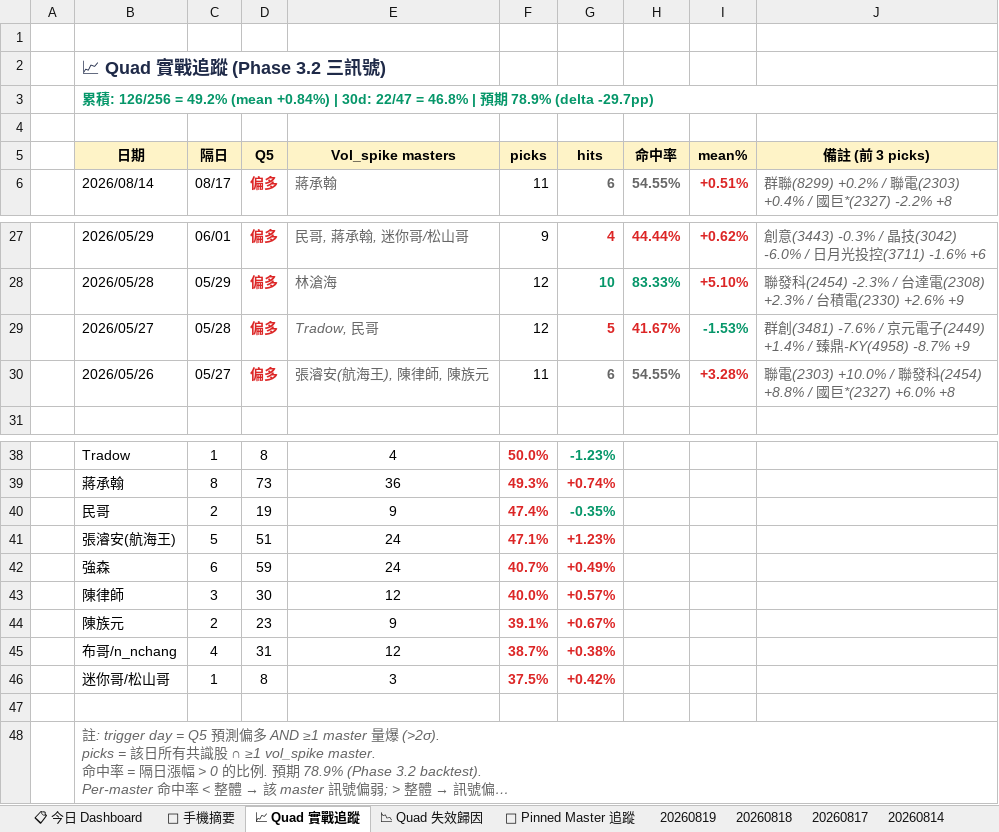
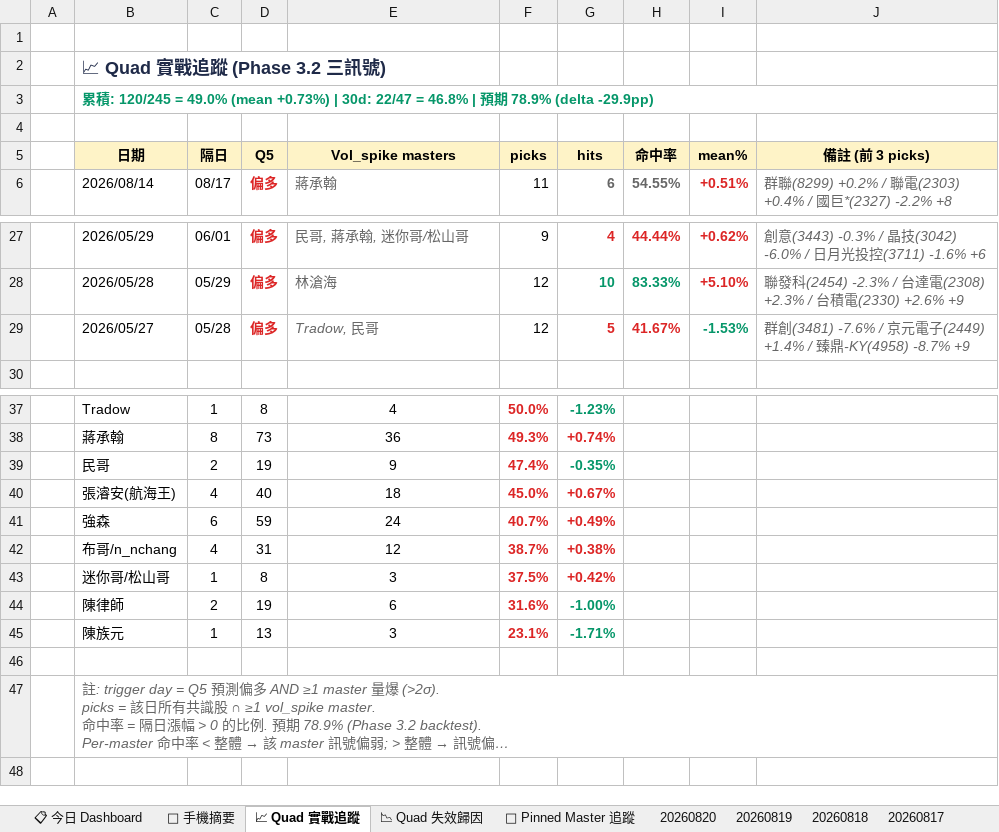
Before and after one commit to DRwillychiu/CHIP_RADAR_TW, an Excel workbook: data/reports/chip_radar_2026-08.xlsx, sheet 📈 Quad 實戰追蹤, drawn as a sheet; only a part is shown, gaps mark what is left out; long unchanged cells end in …; values as stored, in another font and other column widths than the file's, no borders; removed rows and columns are numbered as before the commit, all else as after; the diff names each change by its address in the sheet, - before the commit and + after, or states it on an @@ line.

```diff
--- a/data/reports/chip_radar_2026-08.xlsx (sheet 📈 Quad 實戰追蹤)
+++ b/data/reports/chip_radar_2026-08.xlsx (sheet 📈 Quad 實戰追蹤)
+sheet tab: 20260820
-B3 (日期): …積: 126/256 = 49.2% (mean +0.84%) | 30d: 22/47 = 46.8% | 預期 78.9% (delta -29.7pp)
+B3 (日期): …積: 120/245 = 49.0% (mean +0.73%) | 30d: 22/47 = 46.8% | 預期 78.9% (delta -29.9pp)
-row 30:  | 2026/05/26 | 05/27 | 偏多 | 張濬安(航海王), 陳律師, 陳族元 | 11 | 6 | 54.55% | +3.28% | 聯電(2303) +10.0% / 聯發科(2454) +8.8% / 國巨*(2327) +6.0% +8
-C40 (隔日): 5
+C40 (隔日): 4
-D40 (Q5): 51
+D40 (Q5): 40
-E40 (Vol_spike masters): 24
+E40 (Vol_spike masters): 18
-F40 (picks): 47.1%
+F40 (picks): 45.0%
-G40 (hits): +1.23%
+G40 (hits): +0.67%
-row 43:  | 陳律師 | 3 | 30 | 12 | 40.0% | +0.57%
-row 44:  | 陳族元 | 2 | 23 | 9 | 39.1% | +0.67%
+row 44:  | 陳律師 | 2 | 19 | 6 | 31.6% | -1.00%
+row 45:  | 陳族元 | 1 | 13 | 3 | 23.1% | -1.71%
```
Also changed, not shown: sheet 📋 今日 Dashboard, sheet 20260819, sheet 📉 Quad 失效歸因, sheet 📌 Pinned Master 追蹤, sheet 📱 手機摘要, data/reports/latest.xlsx, 24 other files.
